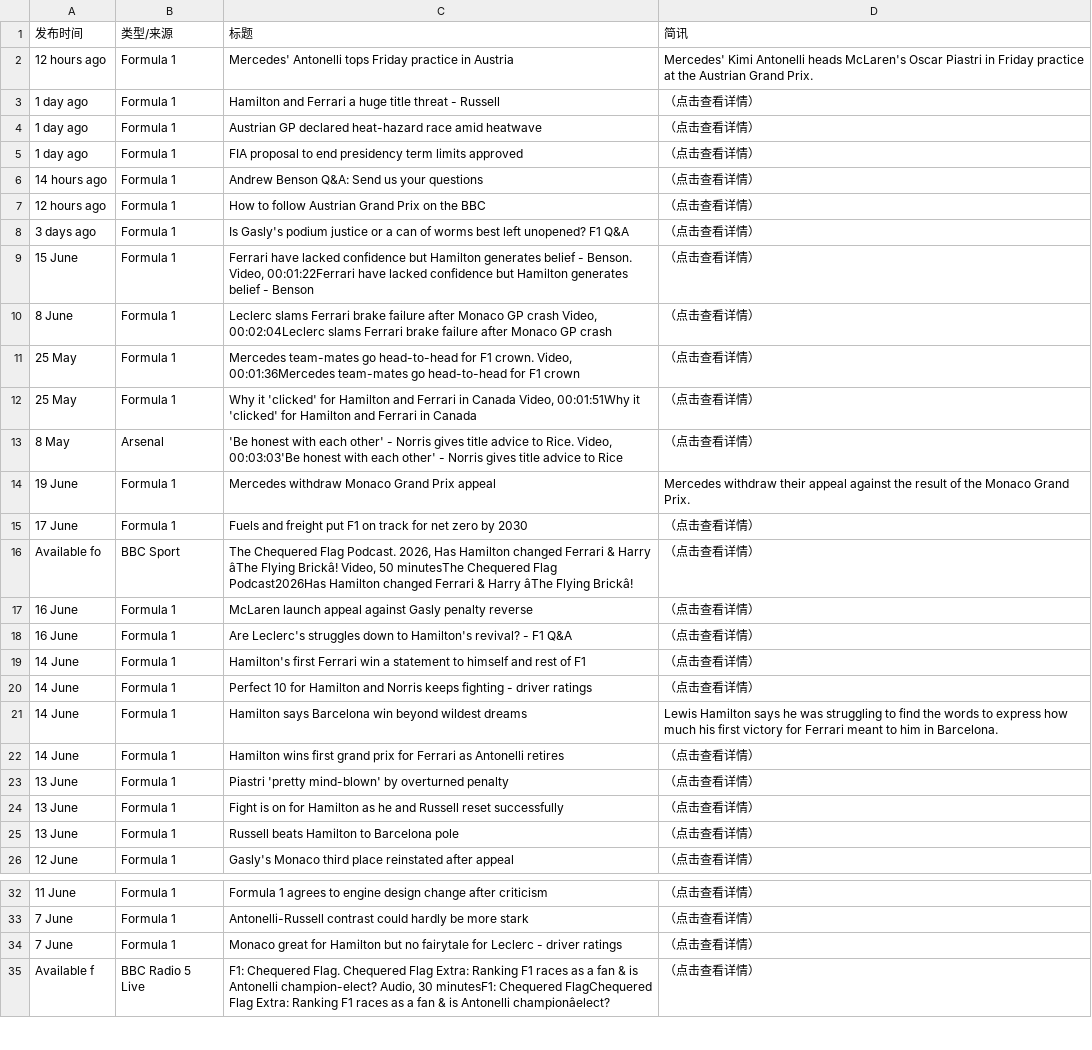
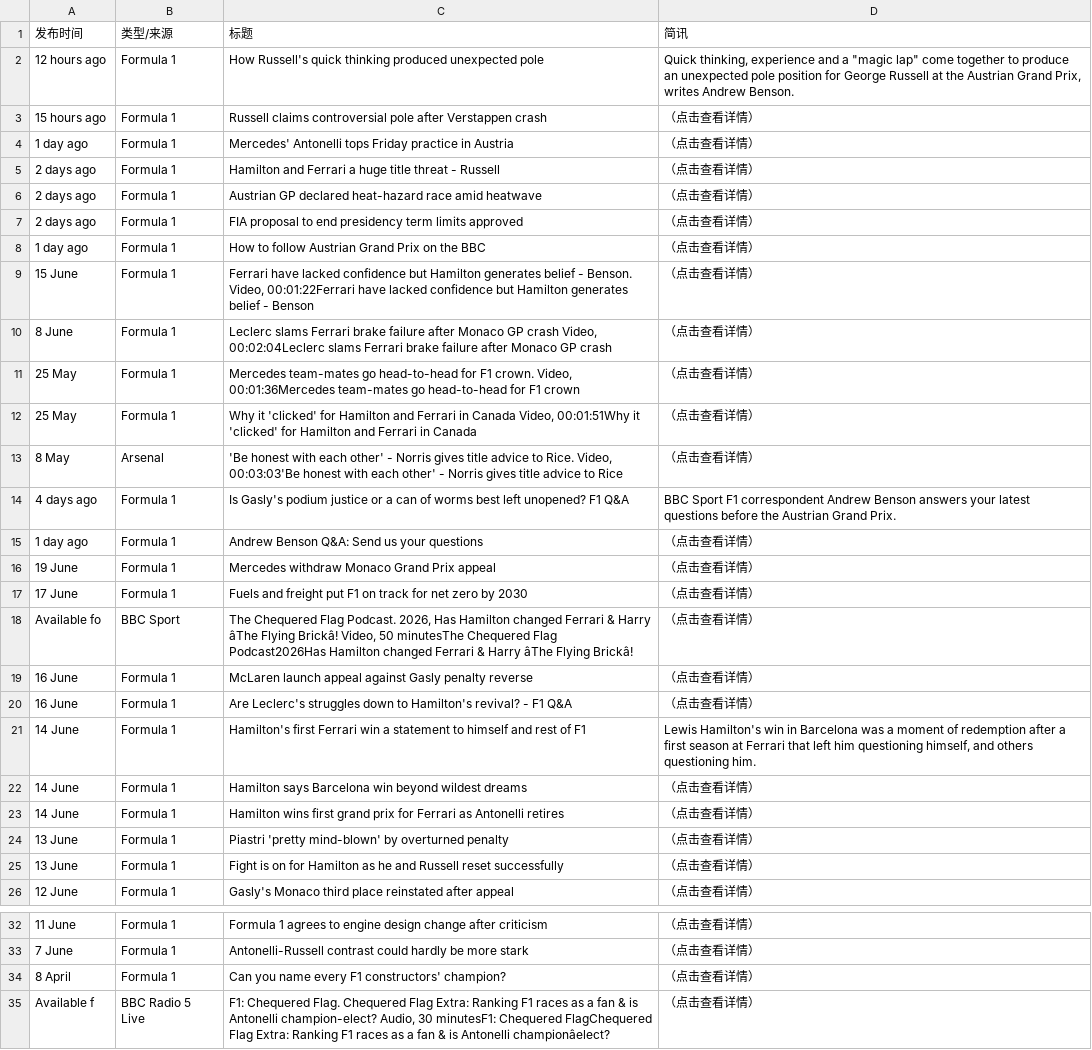
Before and after one commit to 202704948-design/bbc-f1-scraper, a CSV file: f1_news_perfect.csv, drawn as a sheet; only a part is shown, gaps mark what is left out; removed rows and columns are numbered as before the commit, all else as after; the diff names each change by its address in the sheet, - before the commit and + after, or states it on an @@ line.

```diff
--- a/f1_news_perfect.csv
+++ b/f1_news_perfect.csv
+row 2: 12 hours ago | Formula 1 | How Russell's quick thinking produced unexpected pole | Quick thinking, experience and a "magic lap" come together to produce an unexpected pole position for George Russell at the Austrian Grand Prix, writes Andrew Benson.
+row 3: 15 hours ago | Formula 1 | Russell claims controversial pole after Verstappen crash | （点击查看详情）
-A4 (发布时间): 12 hours ago
+A4 (发布时间): 1 day ago
-D4 (简讯): Mercedes' Kimi Antonelli heads McLaren's Oscar Piastri in Friday practice at the Austrian Grand Prix.
+D4 (简讯): （点击查看详情）
-A5:A7 (发布时间): 1 day ago
+A5:A7 (发布时间): 2 days ago
-row 6: 14 hours ago | Formula 1 | Andrew Benson Q&A: Send us your questions | （点击查看详情）
-A8 (发布时间): 12 hours ago
+A8 (发布时间): 1 day ago
-row 8: 3 days ago | Formula 1 | Is Gasly's podium justice or a can of worms best left unopened? F1 Q&A | （点击查看详情）
+row 14: 4 days ago | Formula 1 | Is Gasly's podium justice or a can of worms best left unopened? F1 Q&A | BBC Sport F1 correspondent Andrew Benson answers your latest questions before the Austrian Grand Prix.
+row 15: 1 day ago | Formula 1 | Andrew Benson Q&A: Send us your questions | （点击查看详情）
-D16 (简讯): Mercedes withdraw their appeal against the result of the Monaco Grand Prix.
+D16 (简讯): （点击查看详情）
-D21 (简讯): （点击查看详情）
+D21 (简讯): Lewis Hamilton's win in Barcelona was a moment of redemption after a first season at Ferrari that left him questioning himself, and others questioning him.
-row 20: 14 June | Formula 1 | Perfect 10 for Hamilton and Norris keeps fighting - driver ratings | （点击查看详情）
-D22 (简讯): Lewis Hamilton says he was struggling to find the words to express how much his first victory for Ferrari meant to him in Barcelona.
+D22 (简讯): （点击查看详情）
-row 25: 13 June | Formula 1 | Russell beats Hamilton to Barcelona pole | （点击查看详情）
-A34 (发布时间): 7 June
+A34 (发布时间): 8 April
-C34 (标题): Monaco great for Hamilton but no fairytale for Leclerc - driver ratings
+C34 (标题): Can you name every F1 constructors' champion?
```
